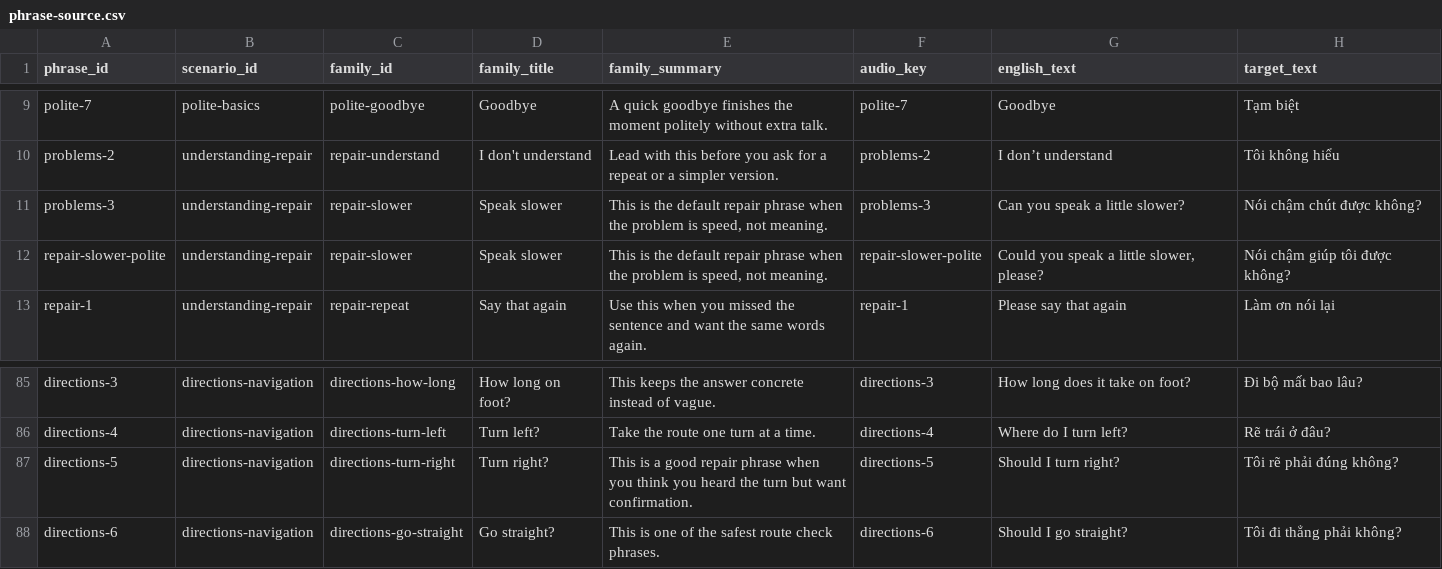
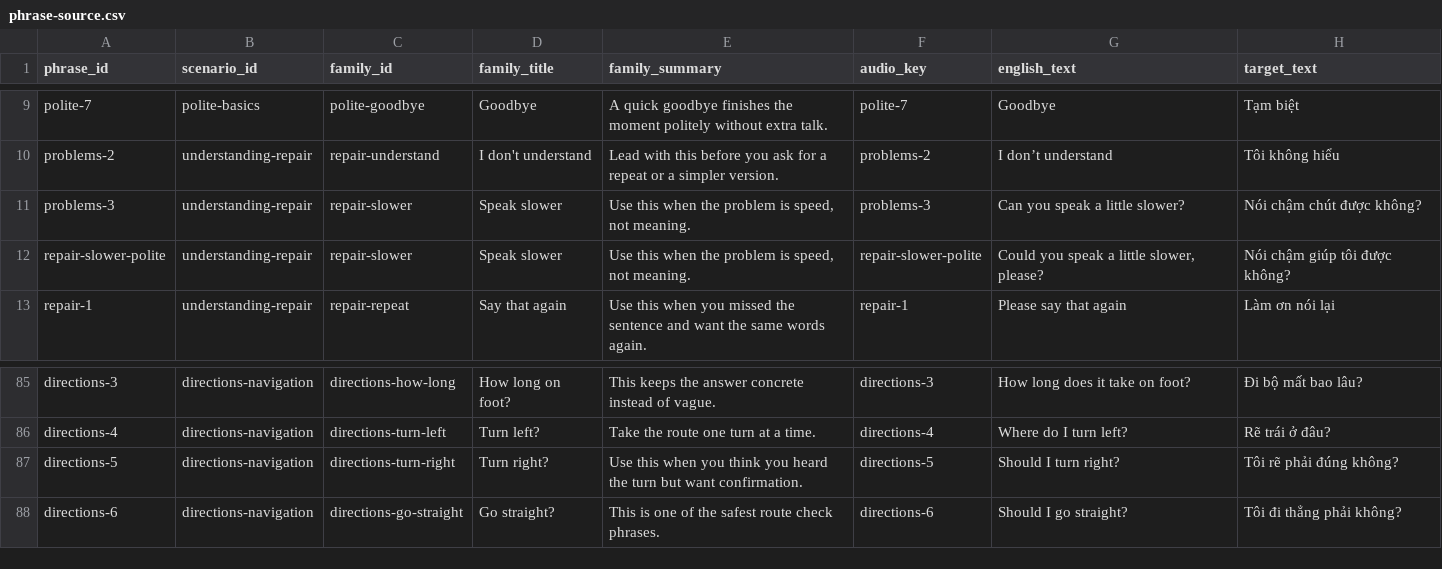
Before and after one commit to jojo-builds/viet-travel-phrases, a CSV file: content-draft/viet/phrase-source.csv, drawn as a sheet; only a part is shown, gaps mark what is left out; the diff names each change by its address in the sheet, - before the commit and + after, or states it on an @@ line.

```diff
--- a/content-draft/viet/phrase-source.csv
+++ b/content-draft/viet/phrase-source.csv
-E11:E12 (family_summary): This is the default repair phrase when the…
+E11:E12 (family_summary): Use this when the…
-E87 (family_summary): This is a good repair phrase when you…
+E87 (family_summary): Use this when you…
```
Also changed, not shown: 34 other files.
